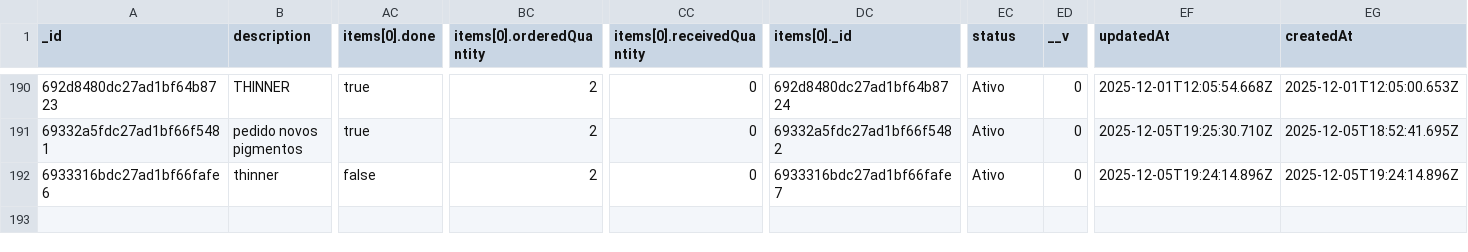
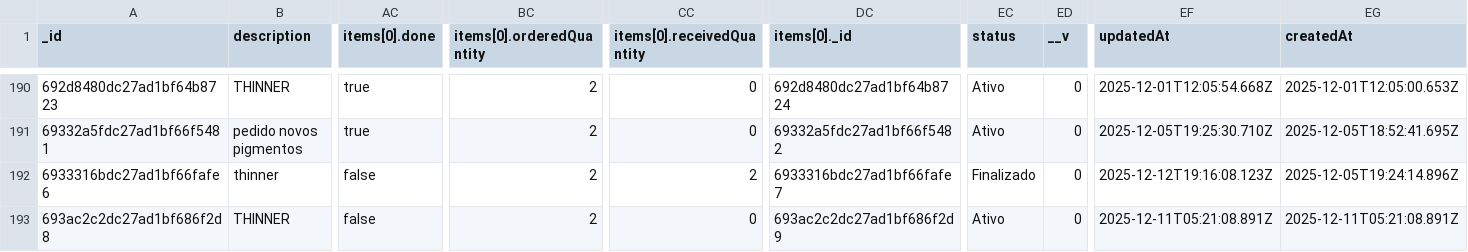
Before and after one commit to AnkaaDesign/api, a CSV file: csv/orders.csv, drawn as a sheet; only a part is shown, gaps mark what is left out; rows hold the shown columns only; the diff names each change by its address in the sheet, - before the commit and + after, or states it on an @@ line.

```diff
--- a/csv/orders.csv
+++ b/csv/orders.csv
-CC192 (items[0].receivedQuantity): 0
+CC192 (items[0].receivedQuantity): 2
-EC192 (status): Ativo
+EC192 (status): Finalizado
-EF192 (updatedAt): 2025-12-05T19:24:14.896Z
+EF192 (updatedAt): 2025-12-12T19:16:08.123Z
+row 193: 693ac2c2dc27ad1bf686f2d8 | THINNER | false | 2 | 0 | 693ac2c2dc27ad1bf686f2d9 | Ativo | 0 | 2025-12-11T05:21:08.891Z | 2025-12-11T05:21:08.891Z
```
Also changed, not shown: csv/brands.csv, csv/colors.csv, 17 other files.
